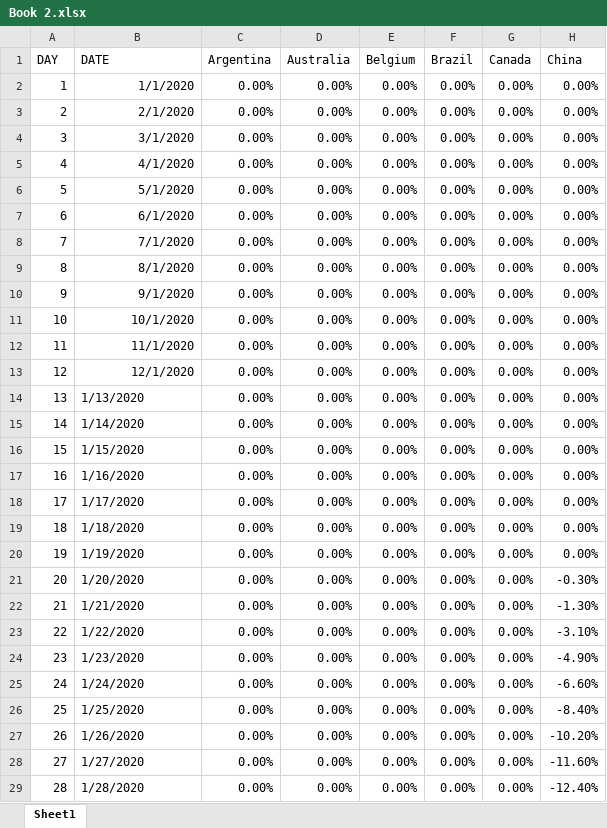
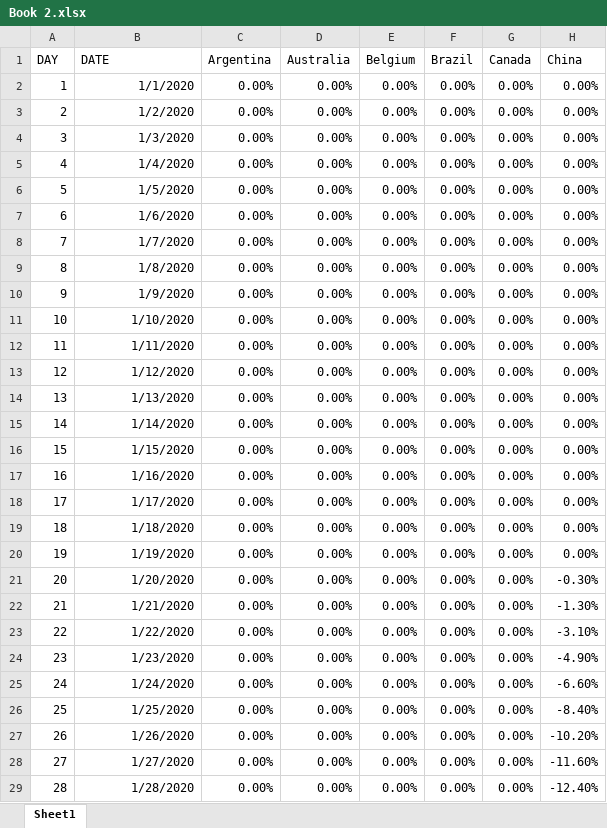
Before and after one commit to saikrishna-prathapaneni/covid19_and_pollution, an Excel workbook: Book 2.xlsx, sheet Sheet1, drawn as a sheet; only a part is shown; values as stored, in another font and other column widths than the file's, no borders; the diff covers the shown part only; the diff names each change by its address in the sheet, - before the commit and + after, or states it on an @@ line.

Commit message:
updated data

```diff
--- a/Book 2.xlsx (sheet Sheet1)
+++ b/Book 2.xlsx (sheet Sheet1)
-B3 (DATE): 2/1/2020
+B3 (DATE): 1/2/2020
-B4 (DATE): 3/1/2020
+B4 (DATE): 1/3/2020
-B5 (DATE): 4/1/2020
+B5 (DATE): 1/4/2020
-B6 (DATE): 5/1/2020
+B6 (DATE): 1/5/2020
-B7 (DATE): 6/1/2020
+B7 (DATE): 1/6/2020
-B8 (DATE): 7/1/2020
+B8 (DATE): 1/7/2020
-B9 (DATE): 8/1/2020
+B9 (DATE): 1/8/2020
-B10 (DATE): 9/1/2020
+B10 (DATE): 1/9/2020
-B11 (DATE): 10/1/2020
+B11 (DATE): 1/10/2020
-B12 (DATE): 11/1/2020
+B12 (DATE): 1/11/2020
-B13 (DATE): 12/1/2020
+B13 (DATE): 1/12/2020
-B14:B29 alignment: left
+B14:B29 alignment: right
```
Also changed, not shown: 33 edited cells and cell formats elsewhere in this sheet, 7 other files.
